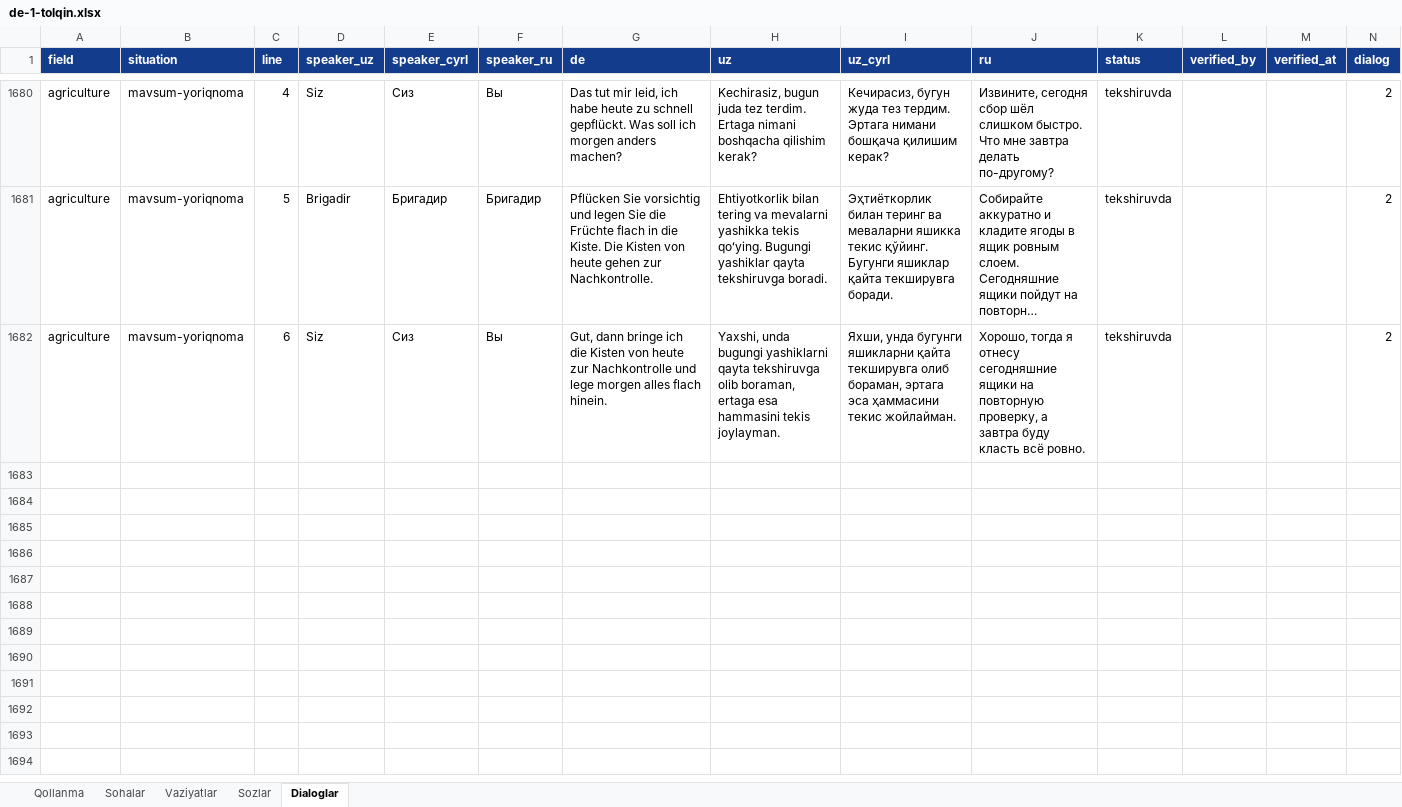
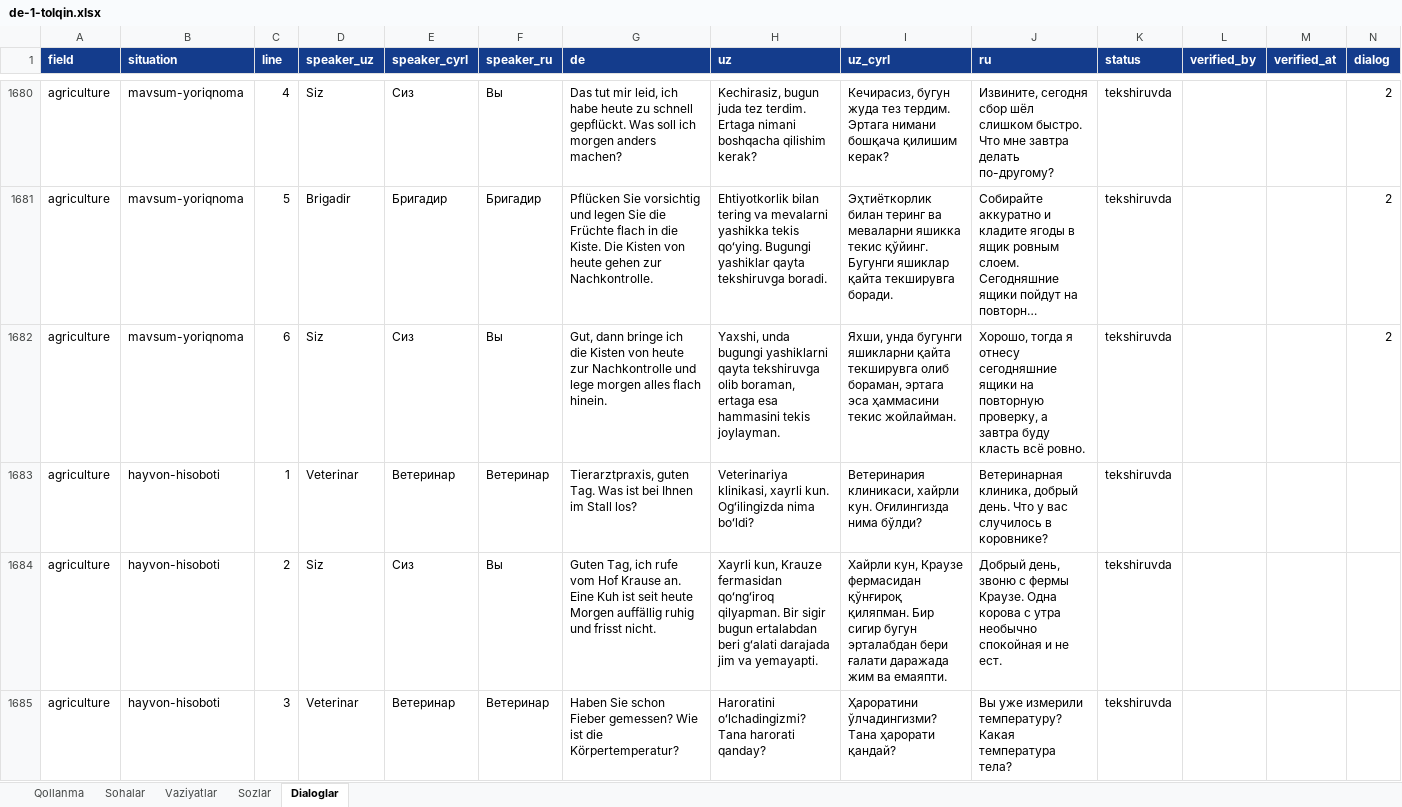
Before and after one commit to Jahon-gir/Qaldirgoch, an Excel workbook: docs/content/de-1-tolqin.xlsx, sheet Dialoglar, drawn as a sheet; only a part is shown, gaps mark what is left out; long unchanged cells end in …; values as stored, in another font and other column widths than the file's, no borders; the diff covers the shown part only; the diff names each change by its address in the sheet, - before the commit and + after, or states it on an @@ line.

```diff
--- a/docs/content/de-1-tolqin.xlsx (sheet Dialoglar)
+++ b/docs/content/de-1-tolqin.xlsx (sheet Dialoglar)
+row 1683: agriculture | hayvon-hisoboti | 1 | Veterinar | Ветеринар | Ветеринар | Tierarztpraxis, guten Tag. Was ist bei Ihnen im Stall los? | Veterinariya klinikasi, xayrli kun. Ogʻilingizda nima boʻldi? | Ветеринария клиникаси, хайрли кун. Оғилингизда нима бўлди? | Ветеринарная клиника, добрый день. Что у вас случилось в коровнике? | tekshiruvda
+row 1684: agriculture | hayvon-hisoboti | 2 | Siz | Сиз | Вы | Guten Tag, ich rufe vom Hof Krause an. Eine Kuh ist seit heute Morgen auffällig ruhig und frisst nicht. | Xayrli kun, Krauze fermasidan qoʻngʻiroq qilyapman. Bir sigir bugun ertalabdan beri gʻalati darajada jim va yemayapti. | Хайрли кун, Краузе фермасидан қўнғироқ қиляпман. Бир сигир бугун эрталабдан бери ғалати даражада жим ва емаяпти. | Добрый день, звоню с фермы Краузе. Одна корова с утра необычно спокойная и не ест. | tekshiruvda
+row 1685: agriculture | hayvon-hisoboti | 3 | Veterinar | Ветеринар | Ветеринар | Haben Sie schon Fieber gemessen? Wie ist die Körpertemperatur? | Haroratini oʻlchadingizmi? Tana harorati qanday? | Ҳароратини ўлчадингизми? Тана ҳарорати қандай? | Вы уже измерили температуру? Какая температура тела? | tekshiruvda
```
Also changed, not shown: 3 added rows elsewhere in this sheet, sheet Sozlar, sheet Vaziyatlar, 5 other files.
